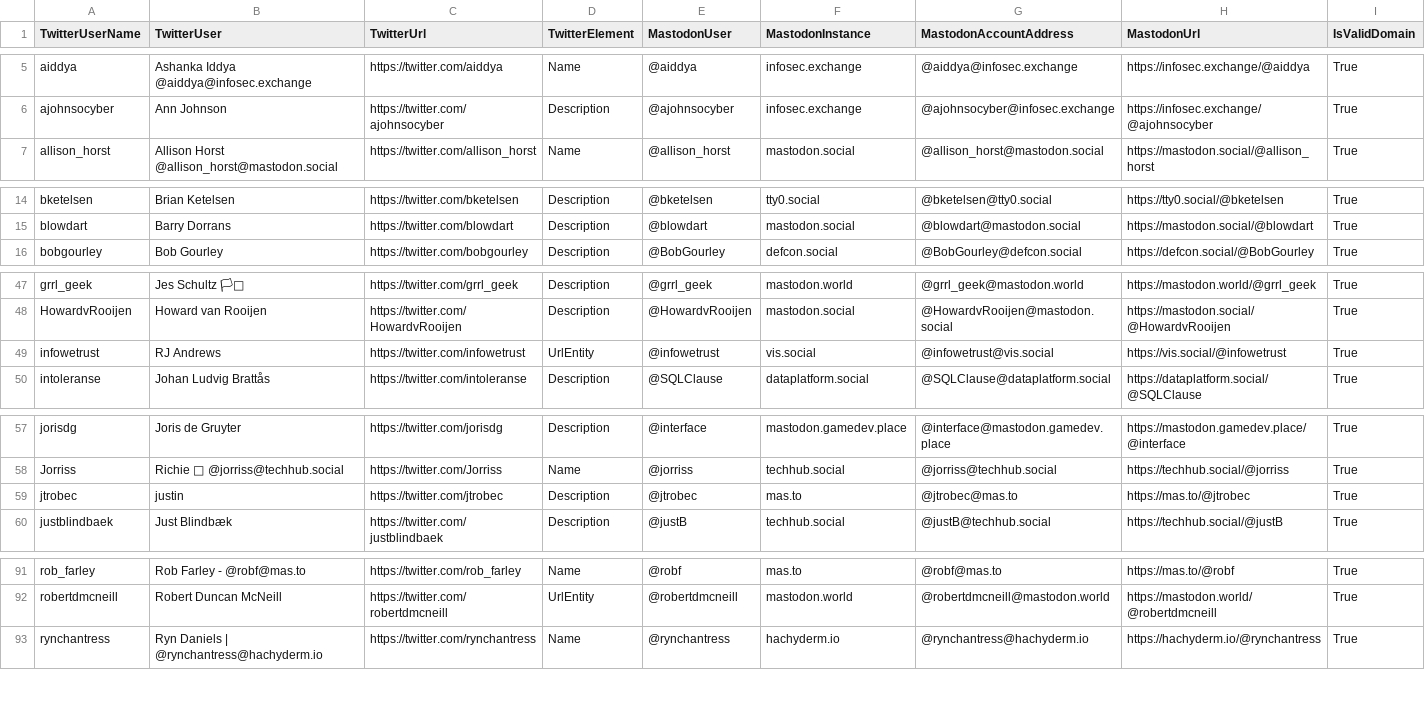
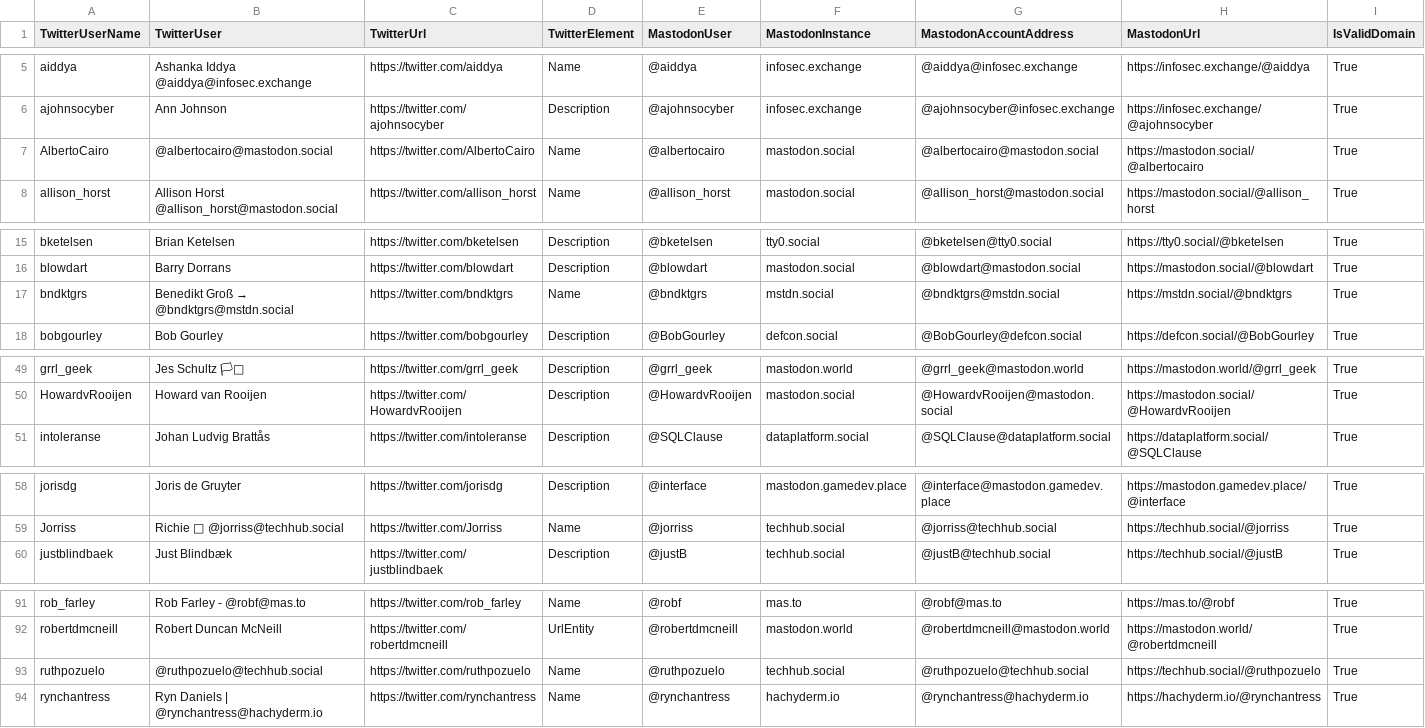
Before and after one commit to dataplat/mastodon, a CSV file: powerbi/twitter-match-archive.csv, drawn as a sheet; only a part is shown, gaps mark what is left out; removed rows and columns are numbered as before the commit, all else as after; the diff covers the shown part only; the diff names each change by its address in the sheet, - before the commit and + after, or states it on an @@ line.

```diff
--- a/powerbi/twitter-match-archive.csv
+++ b/powerbi/twitter-match-archive.csv
+row 7: AlbertoCairo | @albertocairo@mastodon.social | https://twitter.com/AlbertoCairo | Name | @albertocairo | mastodon.social | @albertocairo@mastodon.social | https://mastodon.social/@albertocairo | True
+row 17: bndktgrs | Benedikt Groß → @bndktgrs@mstdn.social | https://twitter.com/bndktgrs | Name | @bndktgrs | mstdn.social | @bndktgrs@mstdn.social | https://mstdn.social/@bndktgrs | True
-row 49: infowetrust | RJ Andrews | https://twitter.com/infowetrust | UrlEntity | @infowetrust | vis.social | @infowetrust@vis.social | https://vis.social/@infowetrust | True
-row 59: jtrobec | justin | https://twitter.com/jtrobec | Description | @jtrobec | mas.to | @jtrobec@mas.to | https://mas.to/@jtrobec | True
+row 93: ruthpozuelo | @ruthpozuelo@techhub.social | https://twitter.com/ruthpozuelo | Name | @ruthpozuelo | techhub.social | @ruthpozuelo@techhub.social | https://techhub.social/@ruthpozuelo | True
```
Also changed, not shown: 1 removed row and 2 edited cells elsewhere in this file, dataplat/mastodon-import.csv, dataplat/twitter-match-archive.csv, 3 other files.
